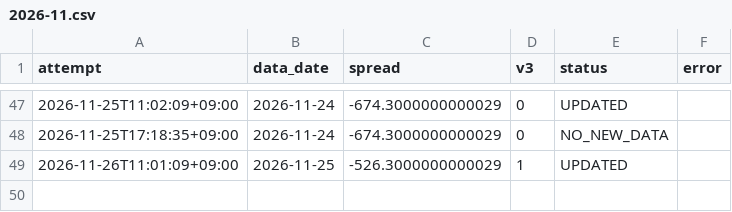
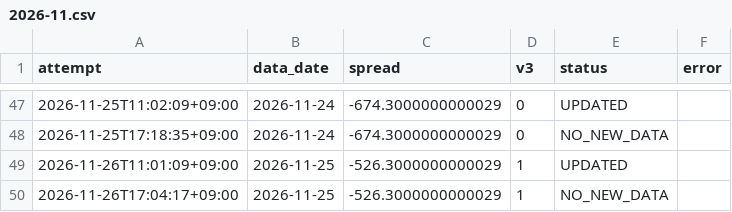
Before and after one commit to tttcoix777-cmd/spread-dashboard, a CSV file: auto_update/logs/metals/2026-11.csv, drawn as a sheet; only a part is shown, gaps mark what is left out; the diff names each change by its address in the sheet, - before the commit and + after, or states it on an @@ line.

```diff
--- a/auto_update/logs/metals/2026-11.csv
+++ b/auto_update/logs/metals/2026-11.csv
+row 50: 2026-11-26T17:04:17+09:00 | 2026-11-25 | -526.3000000000029 | 1 | NO_NEW_DATA
```
Also changed, not shown: auto_update/logs/2026-11.csv, 7 other files.
